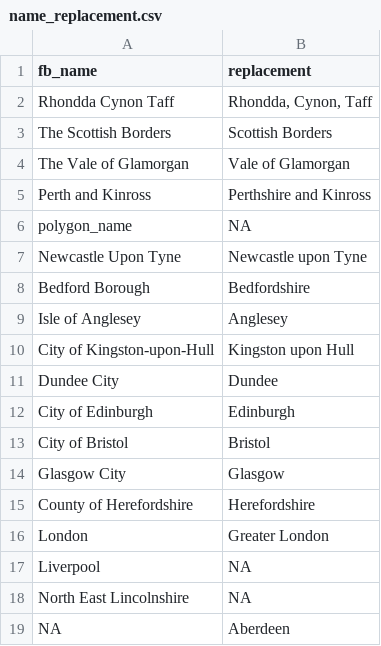
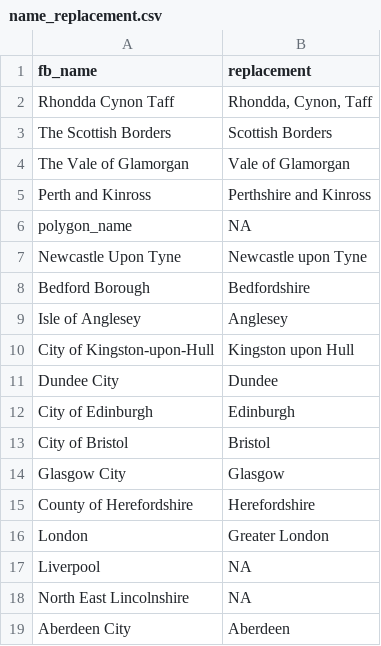
Before and after one commit to hamishgibbs/colocation_dashboard, a CSV file: UK/data/name_replacement.csv, drawn as a sheet.

```diff
--- a/UK/data/name_replacement.csv
+++ b/UK/data/name_replacement.csv
@@ -18,2 +18,2 @@ Liverpool,NA
 North East Lincolnshire,NA
-NA,Aberdeen
+Aberdeen City,Aberdeen
```
Also changed, not shown: 4 other files.
